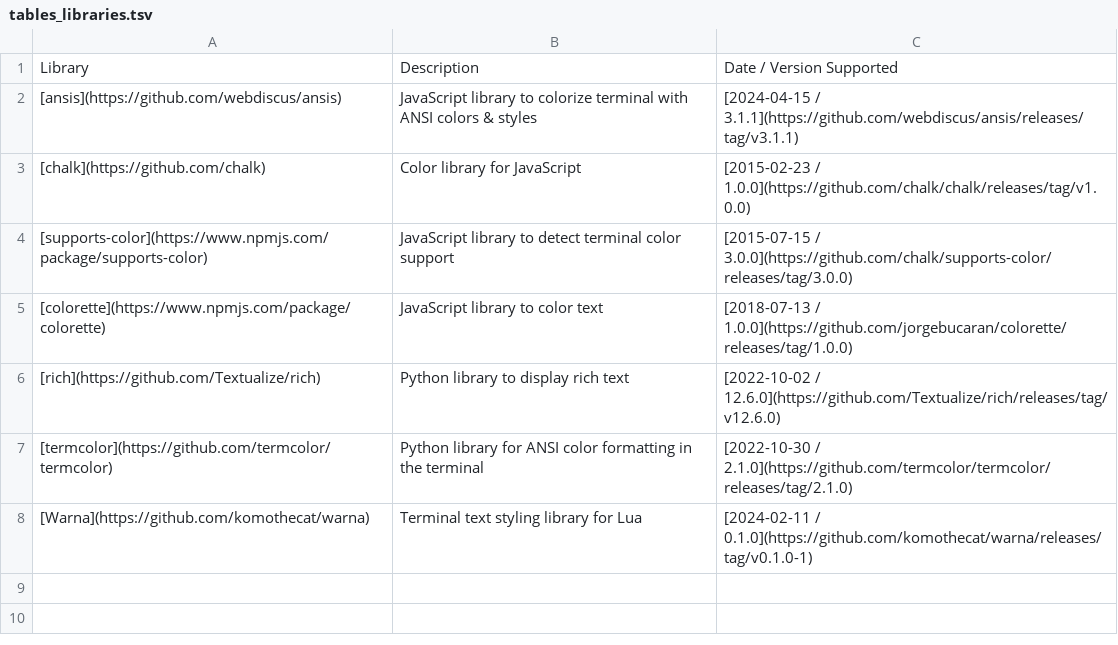
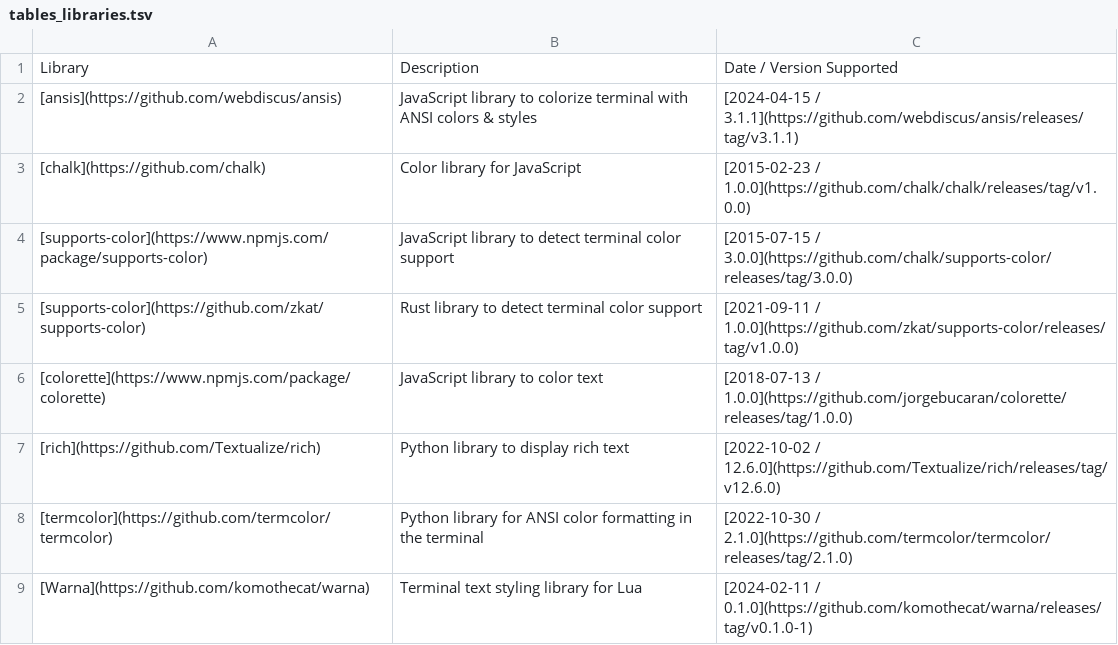
Before and after one commit to donatj/force-color.org, a TSV file: tables_libraries.tsv, drawn as a sheet; the diff names each change by its address in the sheet, - before the commit and + after, or states it on an @@ line.

Commit message:
Add supports-color (Rust)

```diff
--- a/tables_libraries.tsv
+++ b/tables_libraries.tsv
+row 5: [supports-color](https://github.com/zkat/supports-color) | Rust library to detect terminal color support | [2021-09-11 / 1.0.0](https://github.com/zkat/supports-color/releases/tag/v1.0.0)
```
